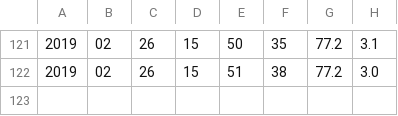
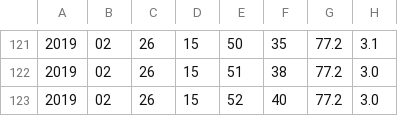
Before and after one commit to joshua-simons/Embedded-Linux, a CSV file: log/templog.csv, drawn as a sheet; only a part is shown, gaps mark what is left out.

Commit message:
included log data this time

```diff
--- a/log/templog.csv
+++ b/log/templog.csv
@@ -122 +122,2 @@
 2019,02,26,15,51,38,77.2,3.0
+2019,02,26,15,52,40,77.2,3.0
```
